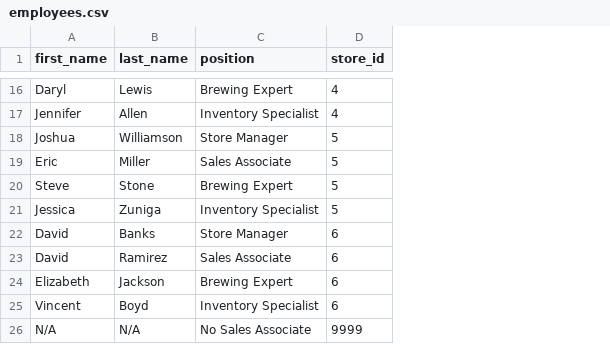
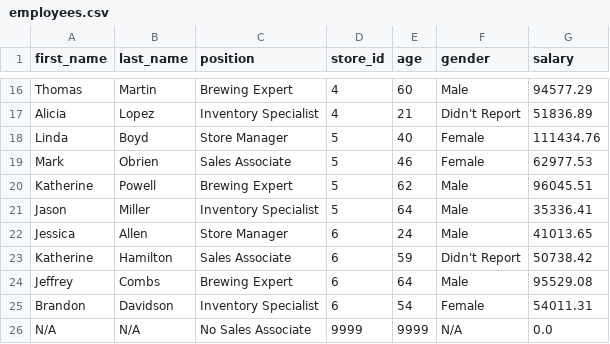
Before and after one commit to dezertdweller/brew_master, a CSV file: data/generated_data/employees.csv, drawn as a sheet; only a part is shown, gaps mark what is left out; removed rows and columns are numbered as before the commit, all else as after; the diff covers the shown part only; the diff names each change by its address in the sheet, - before the commit and + after, or states it on an @@ line.

```diff
--- a/data/generated_data/employees.csv
+++ b/data/generated_data/employees.csv
+column E (age), rows 16-18: 60 | 21 | 40; rows 21-26: 64 | 24 | 59 | 64 | 54 | 9999
+column F (gender), rows 16-18: Male | Didn't Report | Female; rows 21-26: Male | Male | Didn't Report | Male | Female | N/A
+column G (salary), rows 16-18: 94577.29 | 51836.89 | 111434.76; rows 21-26: 35336.41 | 41013.65 | 50738.42 | 95529.08 | 54011.31 | 0.0
-A16 (first_name): Daryl
+A16 (first_name): Thomas
-B16 (last_name): Lewis
+B16 (last_name): Martin
-A17 (first_name): Jennifer
+A17 (first_name): Alicia
-B17 (last_name): Allen
+B17 (last_name): Lopez
-A18 (first_name): Joshua
+A18 (first_name): Linda
-B18 (last_name): Williamson
+B18 (last_name): Boyd
+row 19: Mark | Obrien | Sales Associate | 5 | 46 | Female | 62977.53
+row 20: Katherine | Powell | Brewing Expert | 5 | 62 | Male | 96045.51
-A21 (first_name): Eric
+A21 (first_name): Jason
-C21 (position): Sales Associate
+C21 (position): Inventory Specialist
-row 20: Steve | Stone | Brewing Expert | 5
-row 21: Jessica | Zuniga | Inventory Specialist | 5
-A22 (first_name): David
+A22 (first_name): Jessica
-B22 (last_name): Banks
+B22 (last_name): Allen
-A23 (first_name): David
+A23 (first_name): Katherine
-B23 (last_name): Ramirez
+B23 (last_name): Hamilton
-A24 (first_name): Elizabeth
+A24 (first_name): Jeffrey
-B24 (last_name): Jackson
+B24 (last_name): Combs
-A25 (first_name): Vincent
+A25 (first_name): Brandon
-B25 (last_name): Boyd
+B25 (last_name): Davidson
```
Also changed, not shown: 28 edited cells elsewhere in this file, data/generated_data/marketing_campaigns.csv, data/generated_data/marketing_spend.csv, 6 other files.
